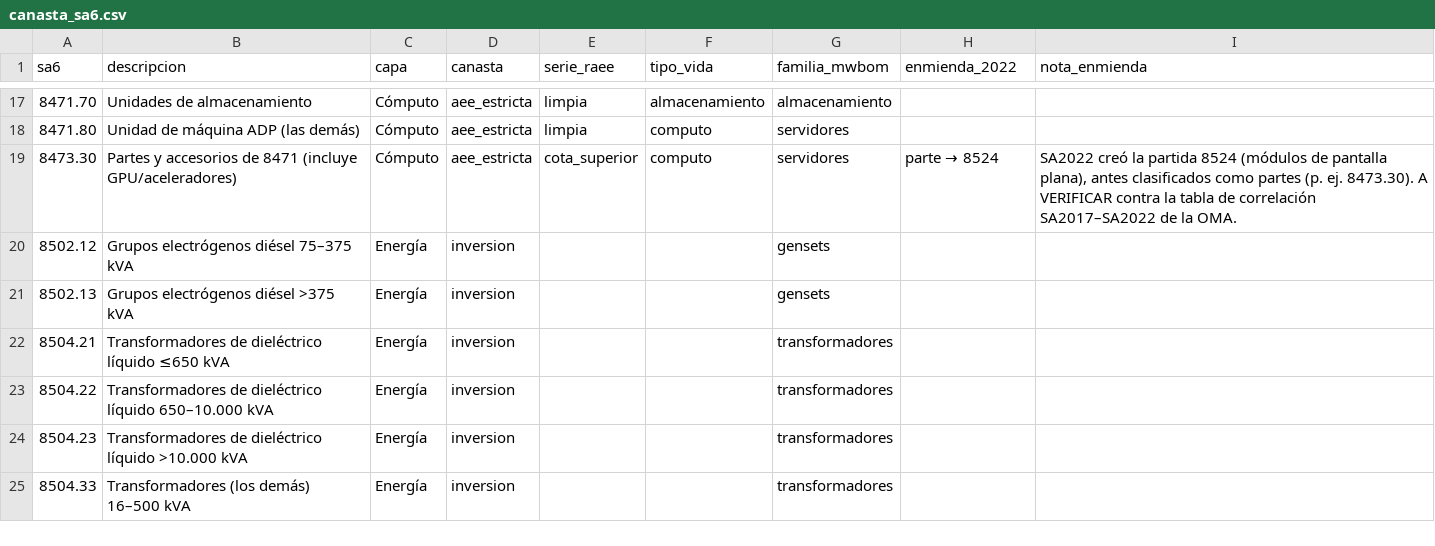
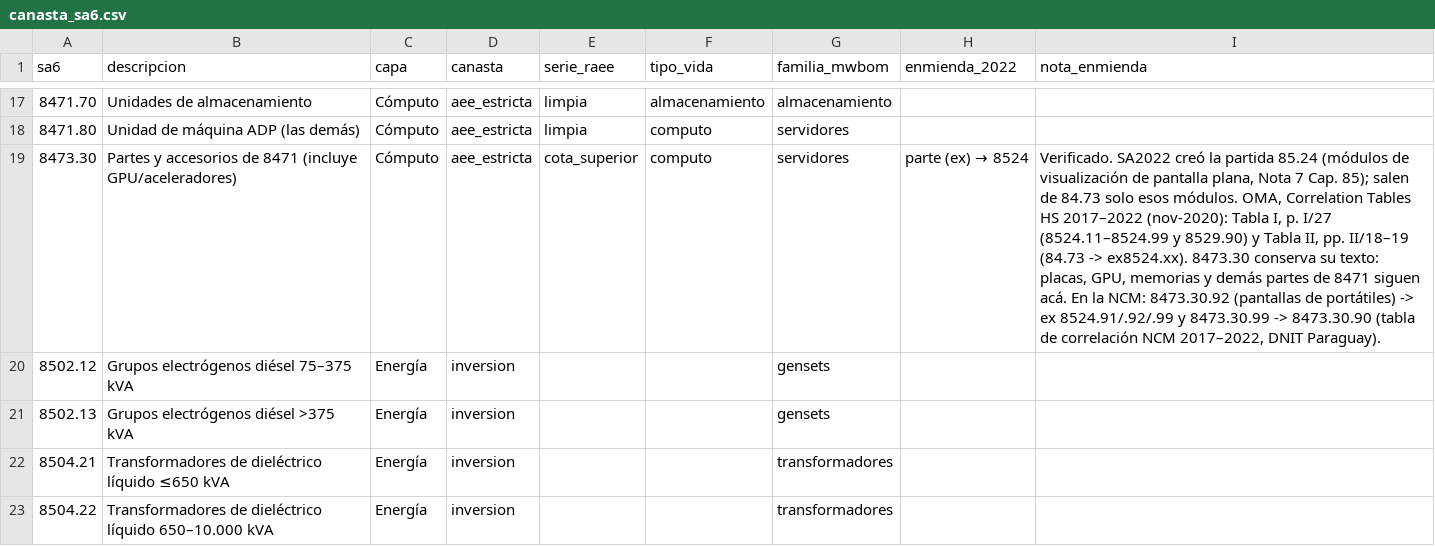
Before and after one commit to gbreard/cirtecal-dc-kit, a CSV file: config/canasta_sa6.csv, drawn as a sheet; only a part is shown, gaps mark what is left out; the shorter side is filled out with more unchanged rows; the diff names each change by its address in the sheet, - before the commit and + after, or states it on an @@ line.

```diff
--- a/config/canasta_sa6.csv
+++ b/config/canasta_sa6.csv
@@ H19 (enmienda_2022): parte → 8524 → parte (ex) → 8524 @@
-I19 (nota_enmienda): SA2022 creó la partida 8524 (módulos de pantalla plana), antes clasificados como partes (p. ej. 8473.30). A VERIFICAR contra la tabla de correlación SA2017–SA2022 de la OMA.
+I19 (nota_enmienda): Verificado. SA2022 creó la partida 85.24 (módulos de visualización de pantalla plana, Nota 7 Cap. 85); salen de 84.73 solo esos módulos. OMA, Correlation Tables HS 2017–2022 (nov-2020): Tabla I, p. I/27 (8524.11–8524.99 y 8529.90) y Tabla II, pp. II/18–19 (84.73 -> ex8524.xx). 8473.30 conserva su texto: placas, GPU, memorias y demás partes de 8471 siguen acá. En la NCM: 8473.30.92 (pantallas de portátiles) -> ex 8524.91/.92/.99 y 8473.30.99 -> 8473.30.90 (tabla de correlación NCM 2017–2022, DNIT Paraguay).
```
Also changed, not shown: config/canasta_ar_ncm8.csv, ejemplo_ar/resultados/aduana_control_codigos.csv, 7 other files.
